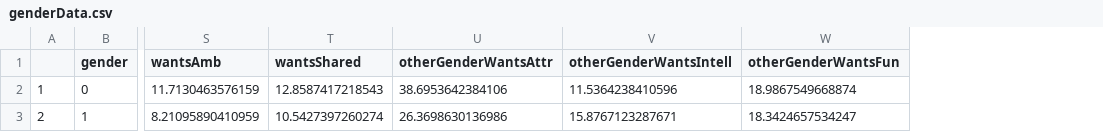
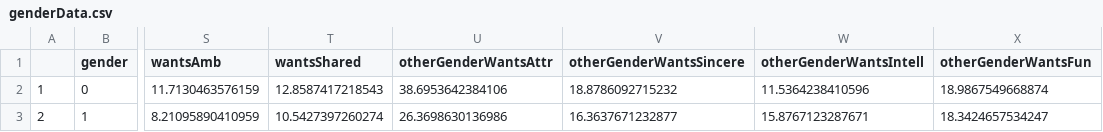
Before and after one commit to DarwinJones/IZD-final-project, a CSV file: SpeedDating/data/genderData.csv, drawn as a sheet; only a part is shown, gaps mark what is left out; the diff names each change by its address in the sheet, - before the commit and + after, or states it on an @@ line.

```diff
--- a/SpeedDating/data/genderData.csv
+++ b/SpeedDating/data/genderData.csv
+column V (otherGenderWantsSincere), rows 2-3: 18.8786092715232 | 16.3637671232877
```
Also changed, not shown: SpeedDating/data/profileData.csv, 5 other files.
